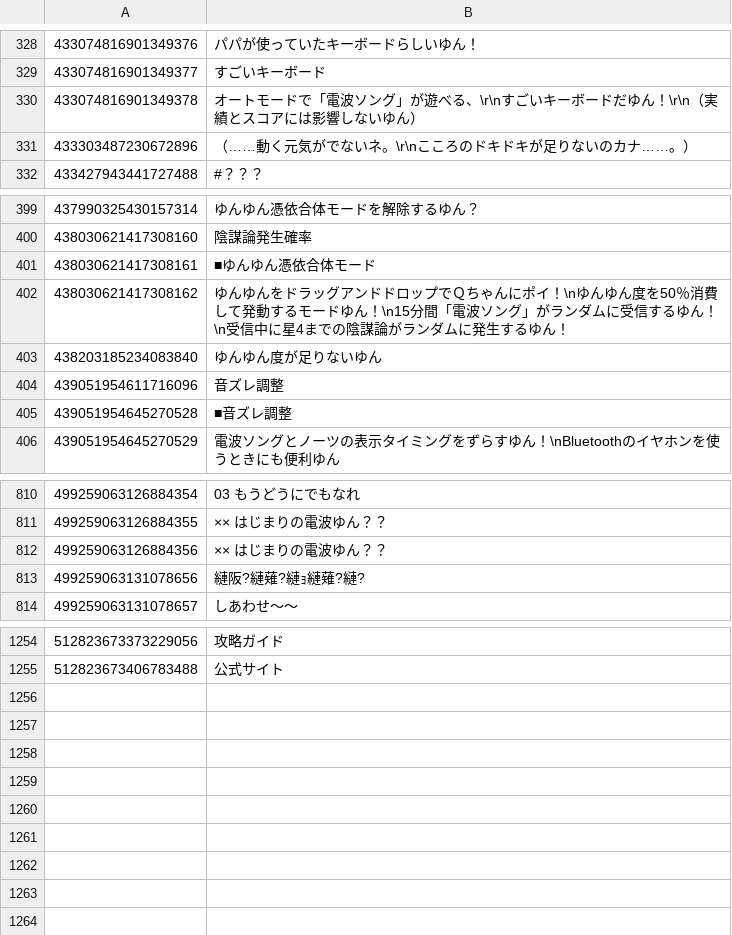
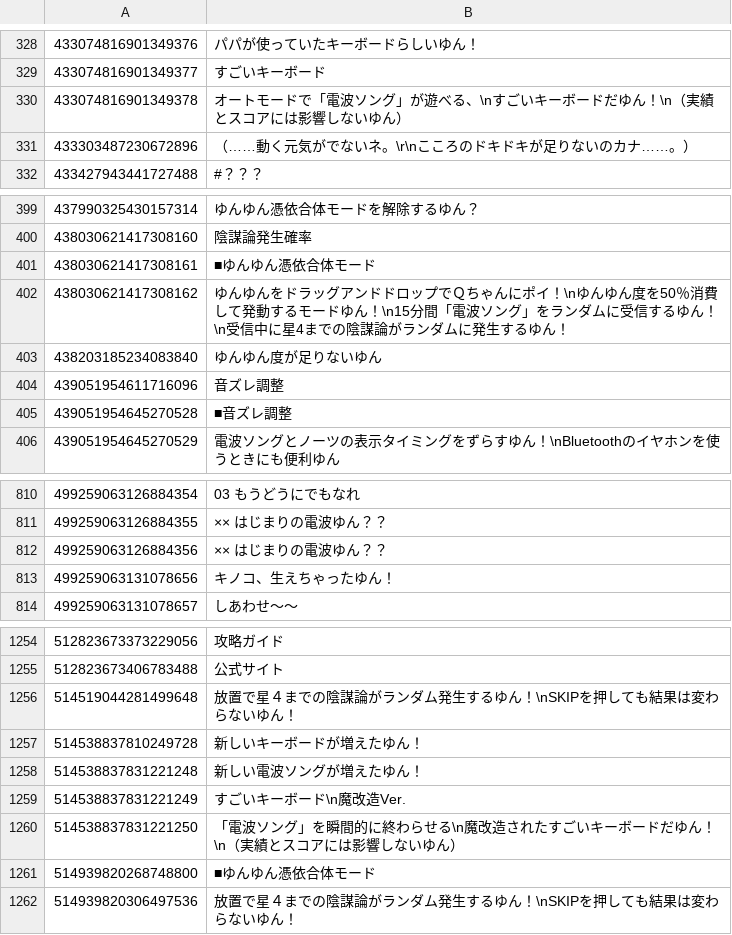
Before and after one commit to rakisaionji/Yunyun-Syndrome-Translation, a CSV file: Text/Text_ja.csv, drawn as a sheet; only a part is shown, gaps mark what is left out.

```diff
--- a/Text/Text_ja.csv
+++ b/Text/Text_ja.csv
@@ -329,3 +329,3 @@
 433074816901349377,すごいキーボード
-433074816901349378,オートモードで「電波ソング」が遊べる、\r\nすごいキーボードだゆん！\r\n（実績とスコアには影響しないゆん）
+433074816901349378,オートモードで「電波ソング」が遊べる、\nすごいキーボードだゆん！\n（実績とスコアには影響しないゆん）
 433303487230672896,（……動く元気がでないネ。\r\nこころのドキドキが足りないのカナ……。）
@@ -401,3 +401,3 @@
 438030621417308161,■ゆんゆん憑依合体モード
-438030621417308162,ゆんゆんをドラッグアンドドロップでＱちゃんにポイ！\nゆんゆん度を50％消費して発動するモードゆん！\n15分間「電波ソング」がランダムに受信するゆん！\n受信中に星4までの陰謀論がランダムに発生するゆん！
+438030621417308162,ゆんゆんをドラッグアンドドロップでＱちゃんにポイ！\nゆんゆん度を50％消費して発動するモードゆん！\n15分間「電波ソング」をランダムに受信するゆん！\n受信中に星4までの陰謀論がランダムに発生するゆん！
 438203185234083840,ゆんゆん度が足りないゆん
@@ -812,3 +812,3 @@
 499259063126884356,×× はじまりの電波ゆん？？
-499259063131078656,縺阪?縺薙?縺ｮ縺薙?縺?
+499259063131078656,キノコ、生えちゃったゆん！
 499259063131078657,しあわせ～～
@@ -1255 +1255,8 @@
 512823673406783488,公式サイト
+514519044281499648,放置で星４までの陰謀論がランダム発生するゆん！\nSKIPを押しても結果は変わらないゆん！
+514538837810249728,新しいキーボードが増えたゆん！
+514538837831221248,新しい電波ソングが増えたゆん！
+514538837831221249,すごいキーボード\n魔改造Ver.
+514538837831221250,「電波ソング」を瞬間的に終わらせる\n魔改造されたすごいキーボードだゆん！\n（実績とスコアには影響しないゆん）
+514939820268748800,■ゆんゆん憑依合体モード
+514939820306497536,放置で星４までの陰謀論がランダム発生するゆん！\nSKIPを押しても結果は変わらないゆん！
```
Also changed, not shown: Text/Text_fr.csv, Text/Text_it.csv, 44 other files.
